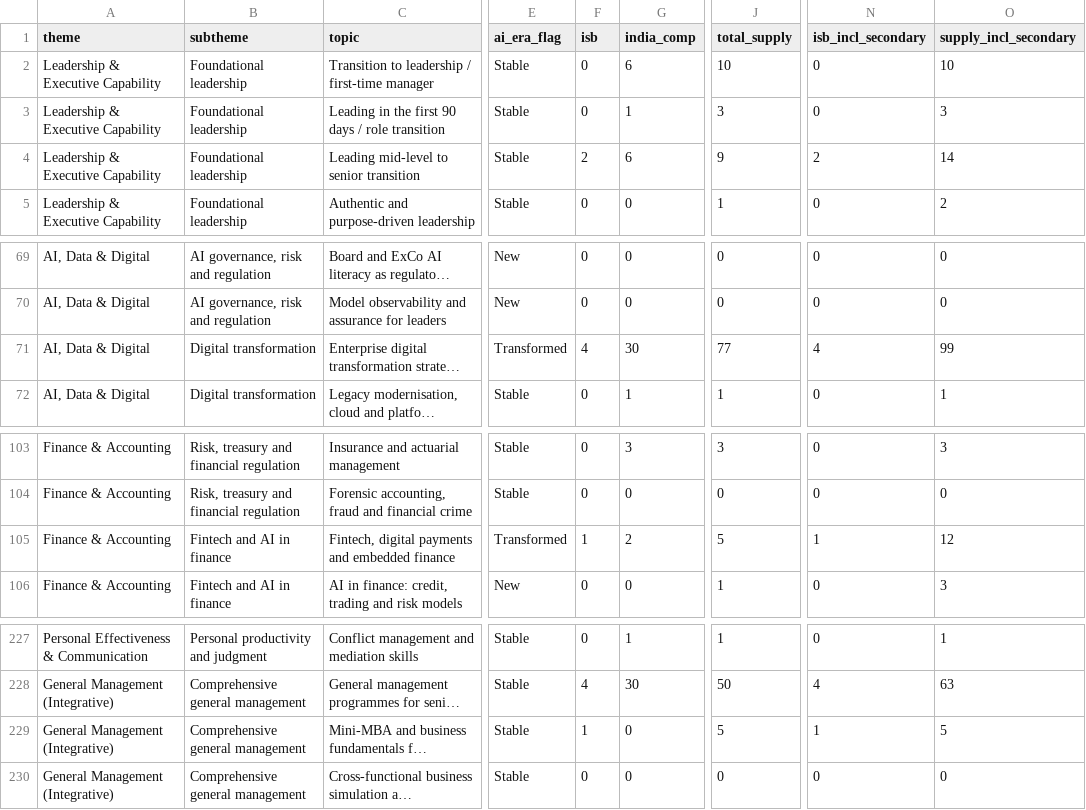
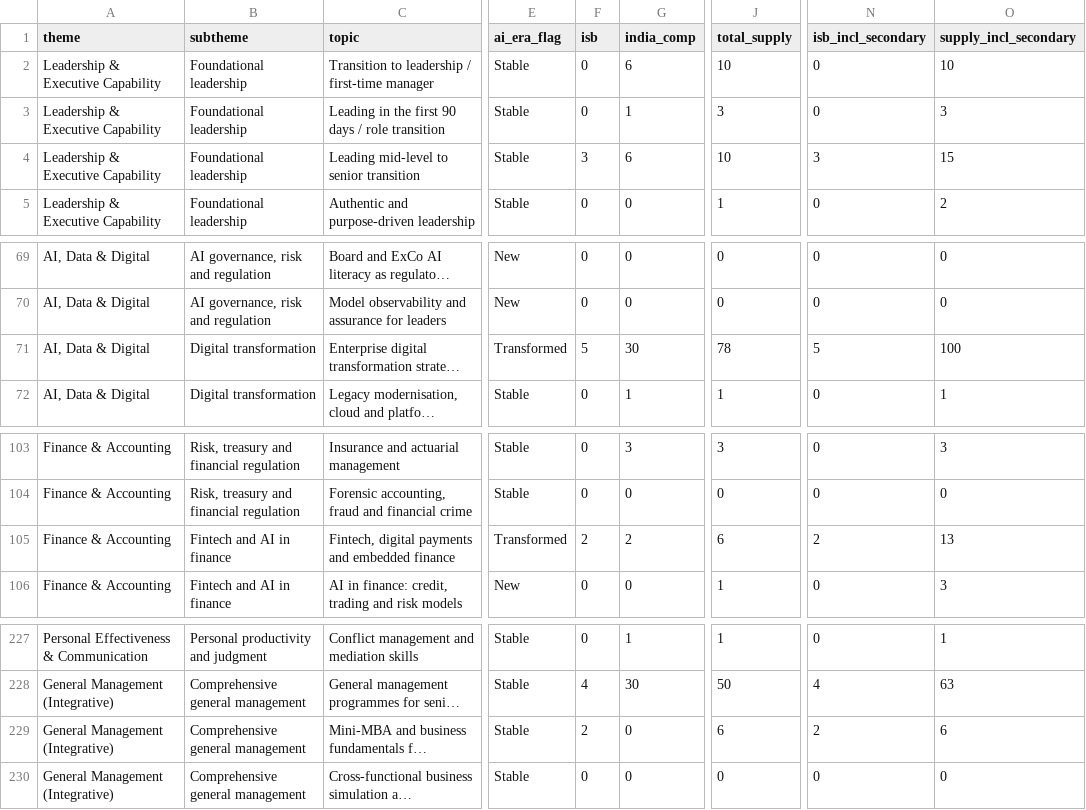
Before and after one commit to sumanthvedala/isb-execed-market, a CSV file: outputs/matrix_topic_full.csv, drawn as a sheet; only a part is shown, gaps mark what is left out; long unchanged cells end in …; the diff names each change by its address in the sheet, - before the commit and + after, or states it on an @@ line.

```diff
--- a/outputs/matrix_topic_full.csv
+++ b/outputs/matrix_topic_full.csv
-F4 (isb): 2
+F4 (isb): 3
-J4 (total_supply): 9
+J4 (total_supply): 10
-N4 (isb_incl_secondary): 2
+N4 (isb_incl_secondary): 3
-O4 (supply_incl_secondary): 14
+O4 (supply_incl_secondary): 15
-F71 (isb): 4
+F71 (isb): 5
-J71 (total_supply): 77
+J71 (total_supply): 78
-N71 (isb_incl_secondary): 4
+N71 (isb_incl_secondary): 5
-O71 (supply_incl_secondary): 99
+O71 (supply_incl_secondary): 100
-F105 (isb): 1
+F105 (isb): 2
-J105 (total_supply): 5
+J105 (total_supply): 6
-N105 (isb_incl_secondary): 1
+N105 (isb_incl_secondary): 2
-O105 (supply_incl_secondary): 12
+O105 (supply_incl_secondary): 13
-F229 (isb): 1
+F229 (isb): 2
-J229 (total_supply): 5
+J229 (total_supply): 6
-N229 (isb_incl_secondary): 1
+N229 (isb_incl_secondary): 2
-O229 (supply_incl_secondary): 5
+O229 (supply_incl_secondary): 6
```
Also changed, not shown: data/catalogues/isb.csv, data/overrides.csv, 14 other files.
